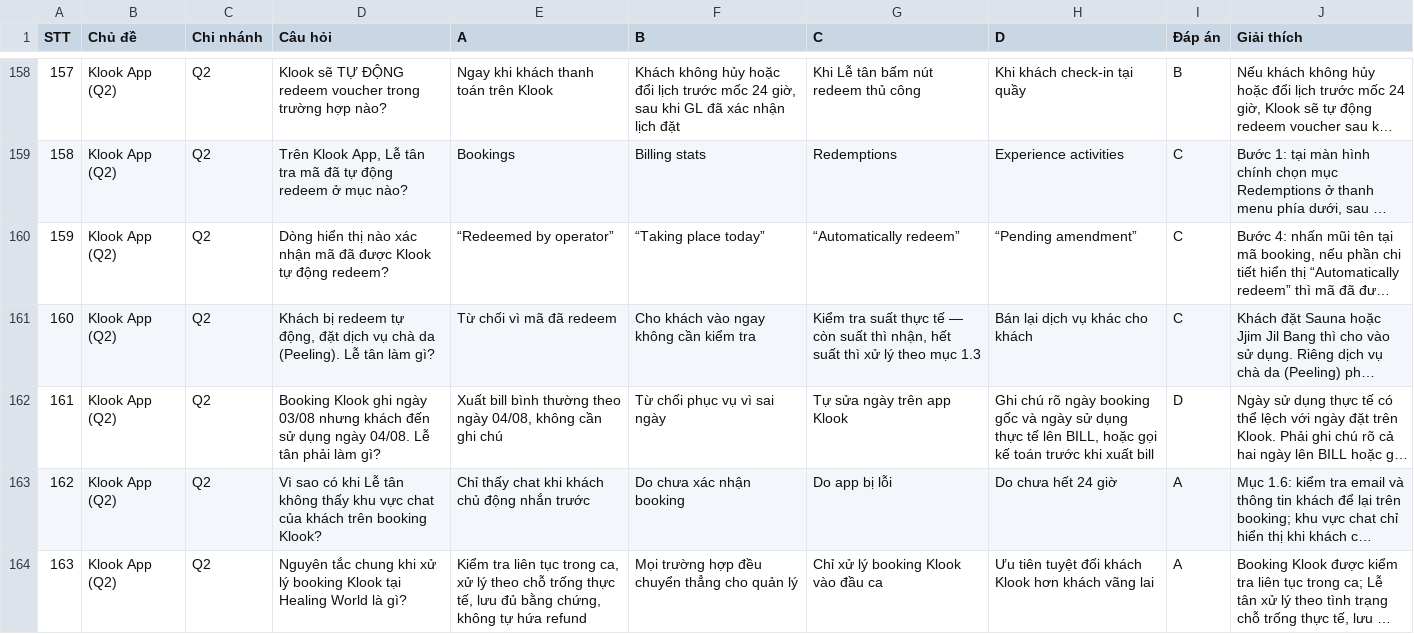
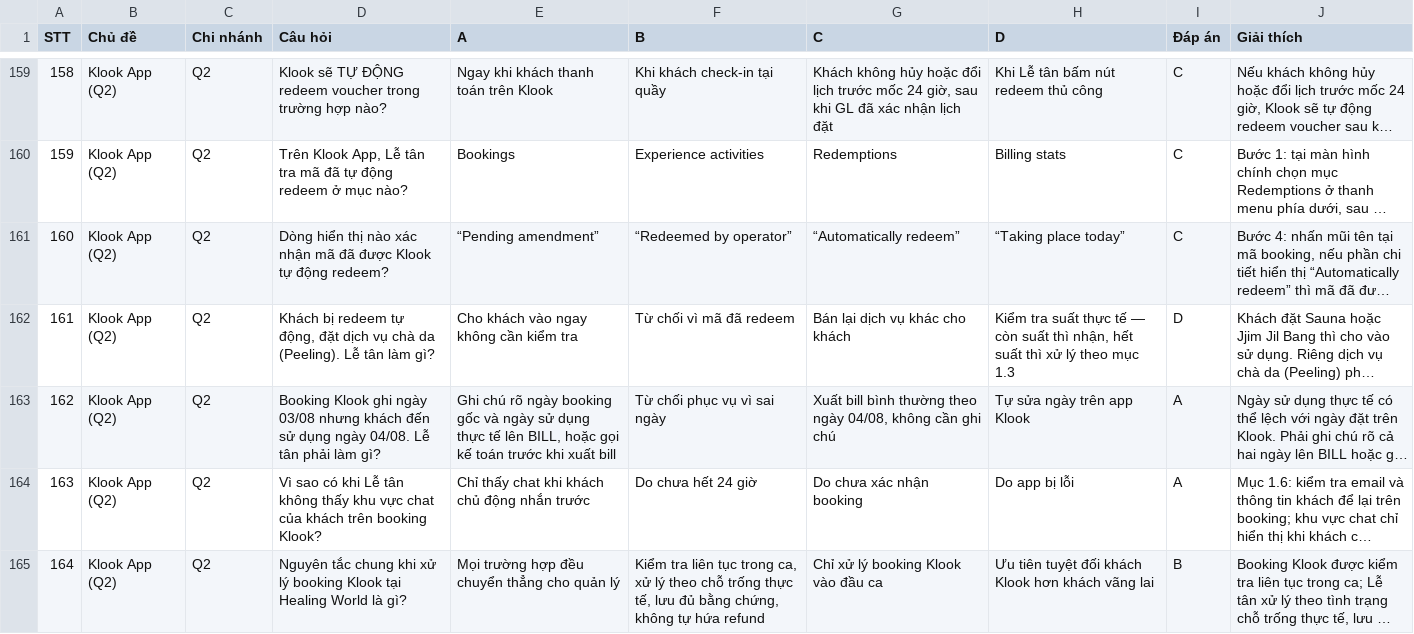
Before and after one commit to newallket02-hash/tonghopctkm, a CSV file: ngan-hang-cau-hoi.csv, drawn as a sheet; only a part is shown, gaps mark what is left out; long unchanged cells end in …; addresses are those after the commit; the diff covers the shown part only; the diff names each change by its address in the sheet, - before the commit and + after, or states it on an @@ line.

```diff
--- a/ngan-hang-cau-hoi.csv
+++ b/ngan-hang-cau-hoi.csv
@@ column A (STT) renumbered from row 152 down @@
-F159 (B): Khách không hủy hoặc đổi lịch trước mốc 24 giờ, sau khi GL đã xác nhận lịch đặt
+F159 (B): Khi khách check-in tại quầy
-G159 (C): Khi Lễ tân bấm nút redeem thủ công
+G159 (C): Khách không hủy hoặc đổi lịch trước mốc 24 giờ, sau khi GL đã xác nhận lịch đặt
-H159 (D): Khi khách check-in tại quầy
+H159 (D): Khi Lễ tân bấm nút redeem thủ công
-I159 (Đáp án): B
+I159 (Đáp án): C
-F160 (B): Billing stats
+F160 (B): Experience activities
-H160 (D): Experience activities
+H160 (D): Billing stats
-E161 (A): “Redeemed by operator”
+E161 (A): “Pending amendment”
-F161 (B): “Taking place today”
+F161 (B): “Redeemed by operator”
-H161 (D): “Pending amendment”
+H161 (D): “Taking place today”
-E162 (A): Từ chối vì mã đã redeem
+E162 (A): Cho khách vào ngay không cần kiểm tra
-F162 (B): Cho khách vào ngay không cần kiểm tra
+F162 (B): Từ chối vì mã đã redeem
-G162 (C): Kiểm tra suất thực tế — còn suất thì nhận, hết suất thì xử lý theo mục 1.3
+G162 (C): Bán lại dịch vụ khác cho khách
-H162 (D): Bán lại dịch vụ khác cho khách
+H162 (D): Kiểm tra suất thực tế — còn suất thì nhận, hết suất thì xử lý theo mục 1.3
-I162 (Đáp án): C
+I162 (Đáp án): D
-E163 (A): Xuất bill bình thường theo ngày 04/08, không cần ghi chú
+E163 (A): Ghi chú rõ ngày booking gốc và ngày sử dụng thực tế lên BILL, hoặc gọi kế toán trước khi xuất bill
-G163 (C): Tự sửa ngày trên app Klook
+G163 (C): Xuất bill bình thường theo ngày 04/08, không cần ghi chú
-H163 (D): Ghi chú rõ ngày booking gốc và ngày sử dụng thực tế lên BILL, hoặc gọi kế toán trước khi xuất bill
+H163 (D): Tự sửa ngày trên app Klook
-I163 (Đáp án): D
+I163 (Đáp án): A
-F164 (B): Do chưa xác nhận booking
+F164 (B): Do chưa hết 24 giờ
-G164 (C): Do app bị lỗi
+G164 (C): Do chưa xác nhận booking
-H164 (D): Do chưa hết 24 giờ
+H164 (D): Do app bị lỗi
-E165 (A): Kiểm tra liên tục trong ca, xử lý theo chỗ trống thực tế, lưu đủ bằng chứng, không tự hứa refund
+E165 (A): Mọi trường hợp đều chuyển thẳng cho quản lý
-F165 (B): Mọi trường hợp đều chuyển thẳng cho quản lý
+F165 (B): Kiểm tra liên tục trong ca, xử lý theo chỗ trống thực tế, lưu đủ bằng chứng, không tự hứa refund
-I165 (Đáp án): A
+I165 (Đáp án): B
```
Also changed, not shown: 1 added row and 27 edited cells elsewhere in this file, 2 other files.
